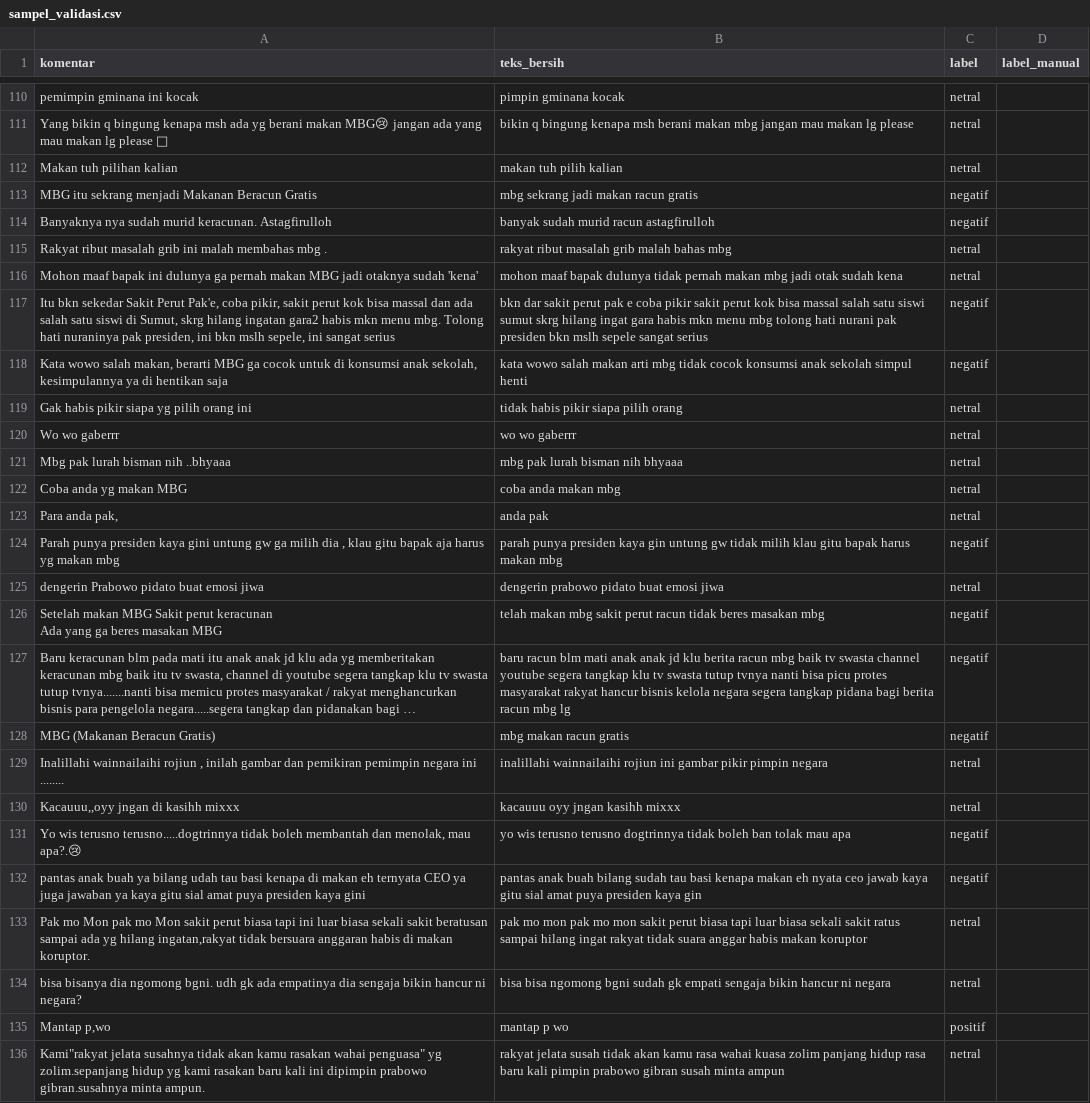
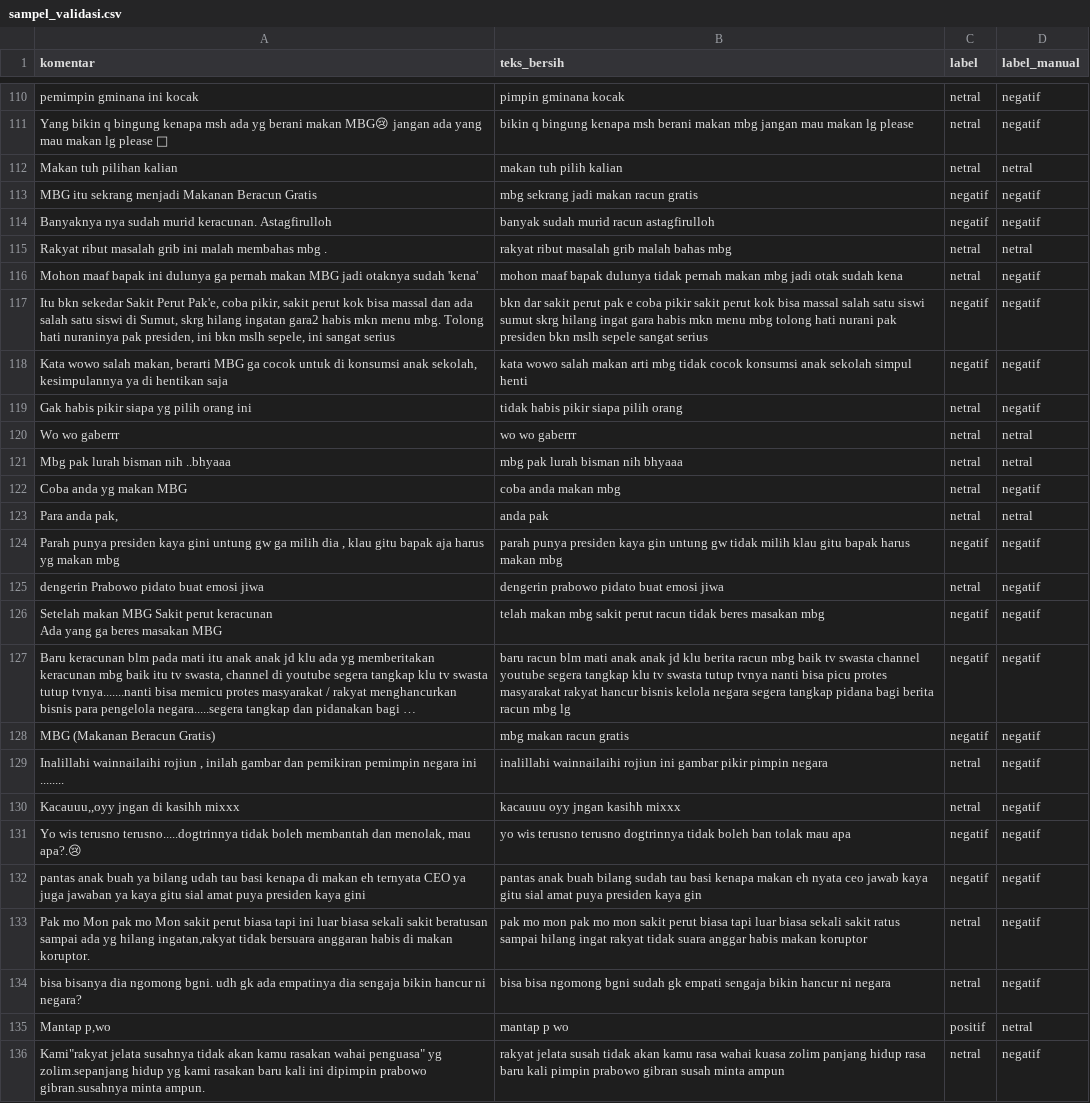
Before and after one commit to Aswad129/Ai-DKA, a CSV file: sampel_validasi.csv, drawn as a sheet; only a part is shown, gaps mark what is left out; long unchanged cells end in …; the diff covers the shown part only; the diff names each change by its address in the sheet, - before the commit and + after, or states it on an @@ line.

```diff
--- a/sampel_validasi.csv
+++ b/sampel_validasi.csv
-D110:D111 (label_manual): (empty)
+D110:D111 (label_manual): negatif
-D112 (label_manual): (empty)
+D112 (label_manual): netral
-D113:D114 (label_manual): (empty)
+D113:D114 (label_manual): negatif
-D115 (label_manual): (empty)
+D115 (label_manual): netral
-D116:D119 (label_manual): (empty)
+D116:D119 (label_manual): negatif
-D120:D121 (label_manual): (empty)
+D120:D121 (label_manual): netral
-D122 (label_manual): (empty)
+D122 (label_manual): negatif
-D123 (label_manual): (empty)
+D123 (label_manual): netral
-D124:D134 (label_manual): (empty)
+D124:D134 (label_manual): negatif
-D135 (label_manual): (empty)
+D135 (label_manual): netral
-D136 (label_manual): (empty)
+D136 (label_manual): negatif
```
Also changed, not shown: 173 edited cells elsewhere in this file, 7 other files.
